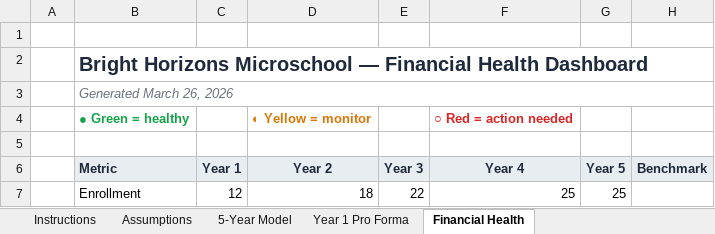
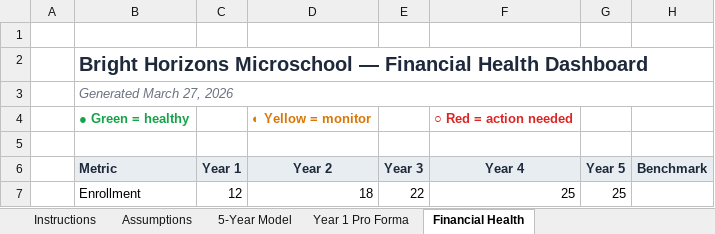
Before and after one commit to oronico/Schoolstack_Budget, an Excel workbook: artifacts/api-server/qa-output/Formula_Export_Microschool_Startup.xlsx, sheet Financial Health, drawn as a sheet; only a part is shown; values as stored, in another font and other column widths than the file's, no borders; conditional formats not drawn; the diff names each change by its address in the sheet, - before the commit and + after, or states it on an @@ line.

```diff
--- a/artifacts/api-server/qa-output/Formula_Export_Microschool_Startup.xlsx (sheet Financial Health)
+++ b/artifacts/api-server/qa-output/Formula_Export_Microschool_Startup.xlsx (sheet Financial Health)
-B3 (Metric): Generated March 26, 2026
+B3 (Metric): Generated March 27, 2026
```
Also changed, not shown: sheet Instructions, artifacts/api-server/qa-output/Formula_Export_Charter_ADA_Grade-Band.xlsx, artifacts/api-server/qa-output/Formula_Export_Charter_Public_Funding.xlsx, 23 other files.
